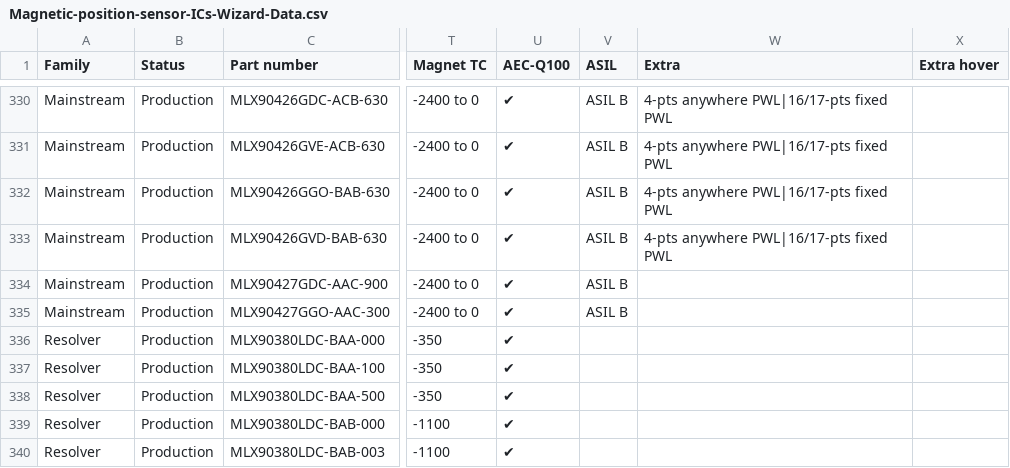
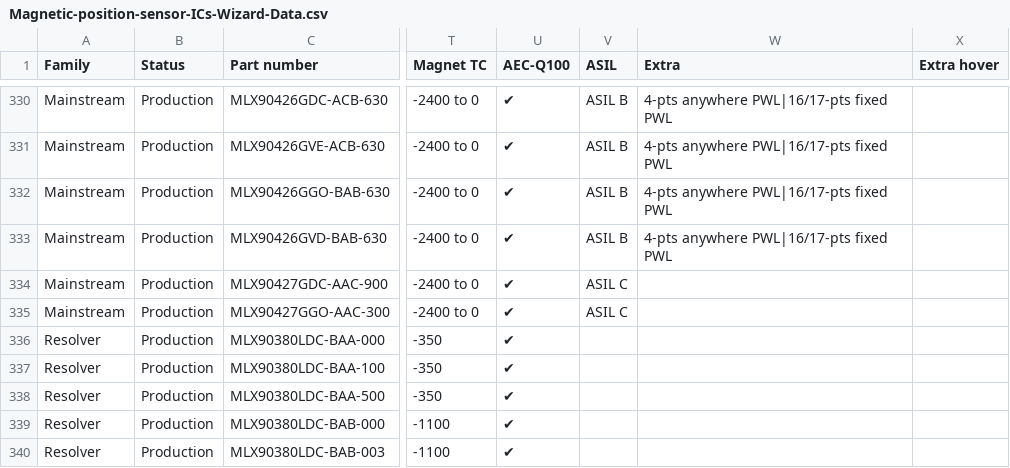
Before and after one commit to MelexisBC/Wizard--Magnetic-Position-Sensor-ICs-Data, a CSV file: Magnetic-position-sensor-ICs-Wizard-Data.csv, drawn as a sheet; only a part is shown, gaps mark what is left out; the diff names each change by its address in the sheet, - before the commit and + after, or states it on an @@ line.

Commit message:
Wizard - Magnetic position sensor ICs - Google sheet updated

```diff
--- a/Magnetic-position-sensor-ICs-Wizard-Data.csv
+++ b/Magnetic-position-sensor-ICs-Wizard-Data.csv
-V334:V335 (ASIL): ASIL B
+V334:V335 (ASIL): ASIL C
```
